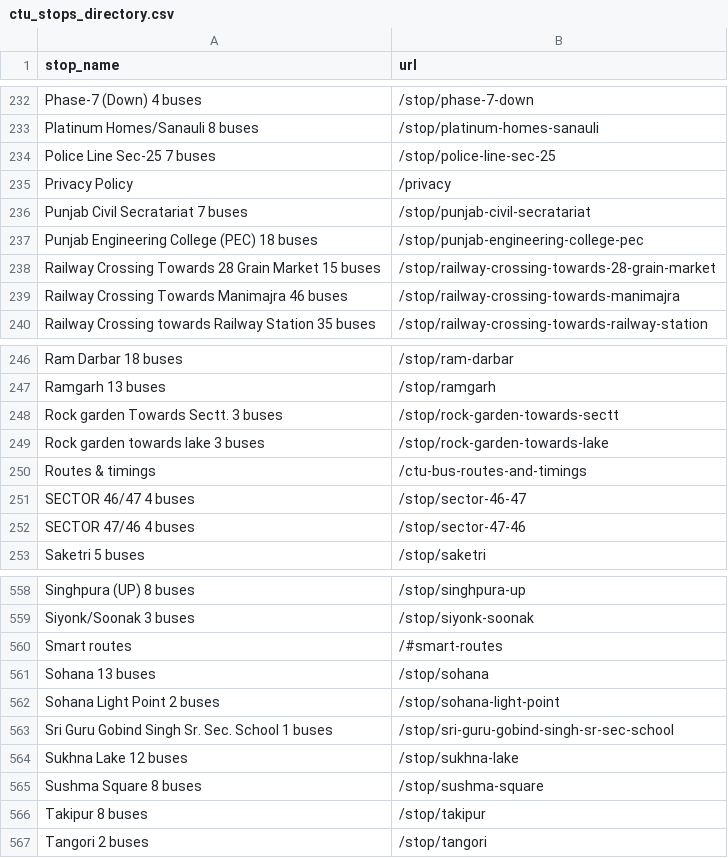
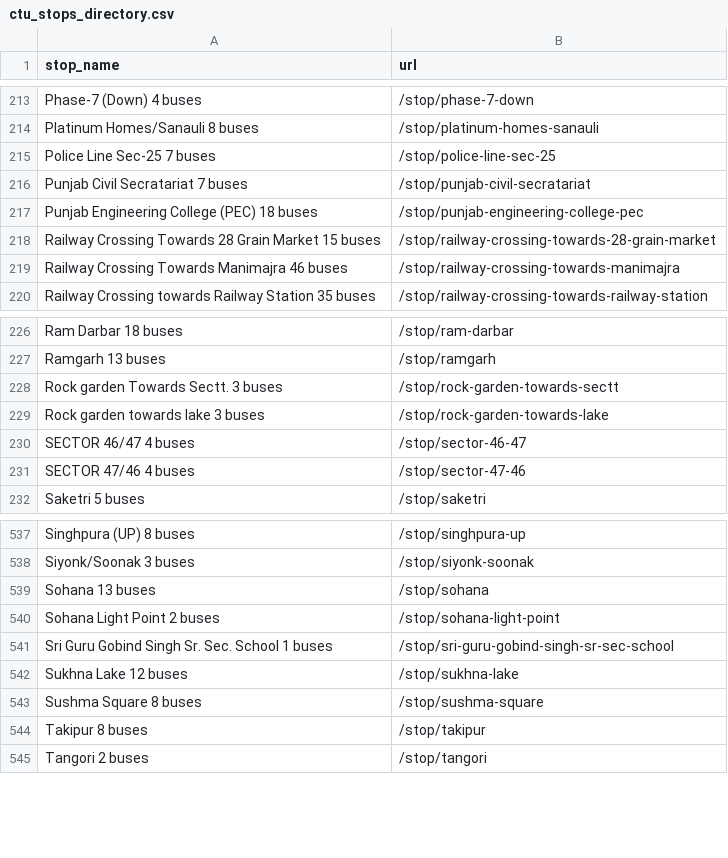
Before and after one commit to Simran3106/route-optimization-chdtricity, a CSV file: data/bustop/ctu_stops_directory.csv, drawn as a sheet; only a part is shown, gaps mark what is left out; the diff covers the shown part only.

```diff
--- a/data/bustop/ctu_stops_directory.csv
+++ b/data/bustop/ctu_stops_directory.csv
@@ -234,3 +215,2 @@ Platinum Homes/Sanauli 8 buses,/stop/platinum-homes-sanauli
 Police Line Sec-25 7 buses,/stop/police-line-sec-25
-Privacy Policy,/privacy
 Punjab Civil Secratariat 7 buses,/stop/punjab-civil-secratariat
@@ -249,3 +229,2 @@ Rock garden Towards Sectt. 3 buses,/stop/rock-garden-towards-sectt
 Rock garden towards lake 3 buses,/stop/rock-garden-towards-lake
-Routes & timings,/ctu-bus-routes-and-timings
 SECTOR 46/47 4 buses,/stop/sector-46-47
@@ -559,3 +538,2 @@ Singhpura (UP) 8 buses,/stop/singhpura-up
 Siyonk/Soonak 3 buses,/stop/siyonk-soonak
-Smart routes,/#smart-routes
 Sohana 13 buses,/stop/sohana
```
Also changed, not shown: 19 removed rows elsewhere in this file, 3 other files.
